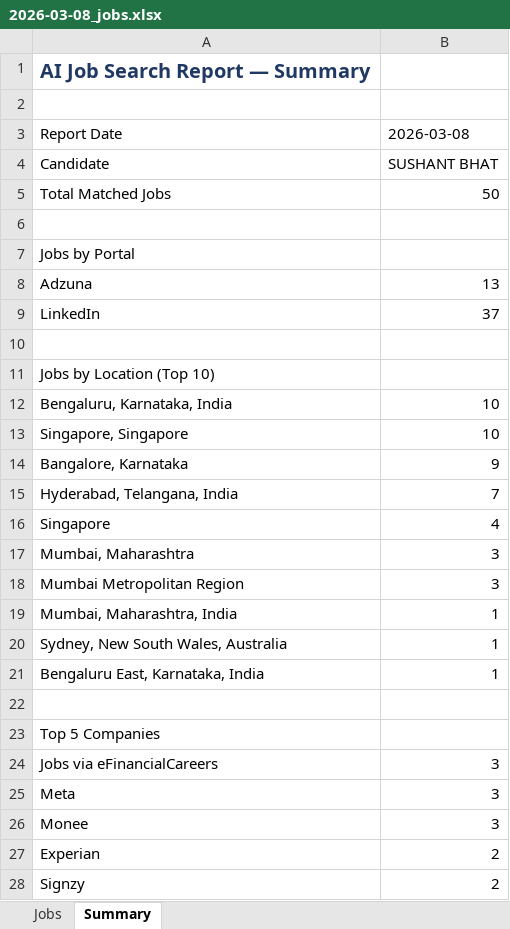
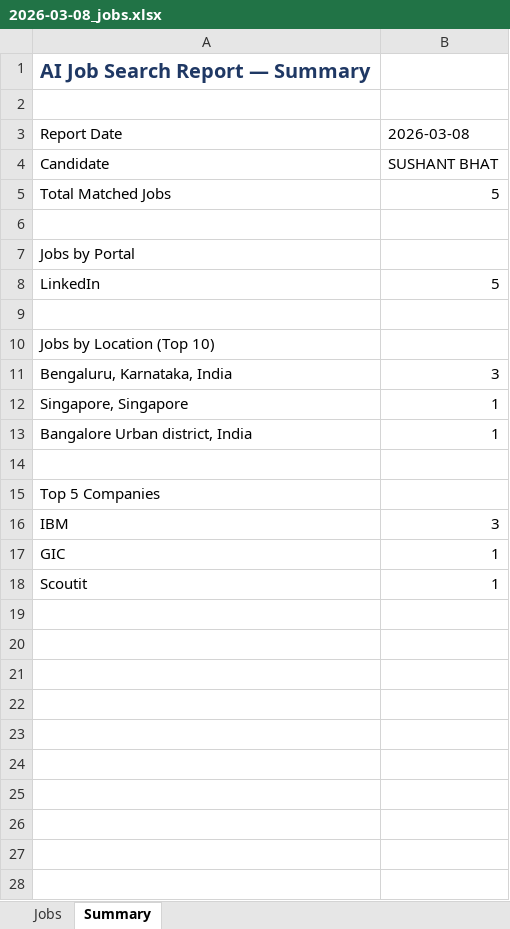
Before and after one commit to sushant17112000/ai-job-agent, an Excel workbook: reports/2026-03-08_jobs.xlsx, sheet Summary, drawn as a sheet; values as stored, in another font and other column widths than the file's, no borders; removed rows and columns are numbered as before the commit, all else as after; the diff names each change by its address in the sheet, - before the commit and + after, or states it on an @@ line.

```diff
--- a/reports/2026-03-08_jobs.xlsx (sheet Summary)
+++ b/reports/2026-03-08_jobs.xlsx (sheet Summary)
-B5: 50
+B5: 5
-row 8: Adzuna | 13
-B8: 37
+B8: 5
-B11: 10
+B11: 3
-B12: 10
+B12: 1
-row 14: Bangalore, Karnataka | 9
-row 15: Hyderabad, Telangana, India | 7
-row 16: Singapore | 4
-row 17: Mumbai, Maharashtra | 3
-row 18: Mumbai Metropolitan Region | 3
-row 19: Mumbai, Maharashtra, India | 1
-row 20: Sydney, New South Wales, Australia | 1
-A13: Bengaluru East, Karnataka, India
+A13: Bangalore Urban district, India
-row 24: Jobs via eFinancialCareers | 3
-A16: Meta
+A16: IBM
-row 26: Monee | 3
-row 27: Experian | 2
-row 28: Signzy | 2
+row 17: GIC | 1
+row 18: Scoutit | 1
```
Also changed, not shown: sheet Jobs.
